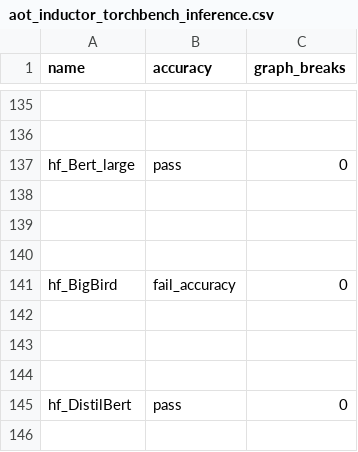
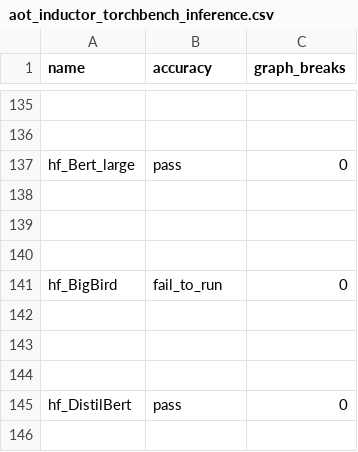
Before and after one commit to hoashatester/pytorch, a CSV file: benchmarks/dynamo/ci_expected_accuracy/aot_inductor_torchbench_inference.csv, drawn as a sheet; only a part is shown, gaps mark what is left out.

```diff
--- a/benchmarks/dynamo/ci_expected_accuracy/aot_inductor_torchbench_inference.csv
+++ b/benchmarks/dynamo/ci_expected_accuracy/aot_inductor_torchbench_inference.csv
@@ -140,3 +140,3 @@ hf_Bert_large,pass,0
 
-hf_BigBird,fail_accuracy,0
+hf_BigBird,fail_to_run,0
 
```
Also changed, not shown: benchmarks/dynamo/ci_expected_accuracy/aot_eager_torchbench_training.csv, benchmarks/dynamo/ci_expected_accuracy/dynamic_aot_eager_torchbench_inference.csv, 8 other files.
